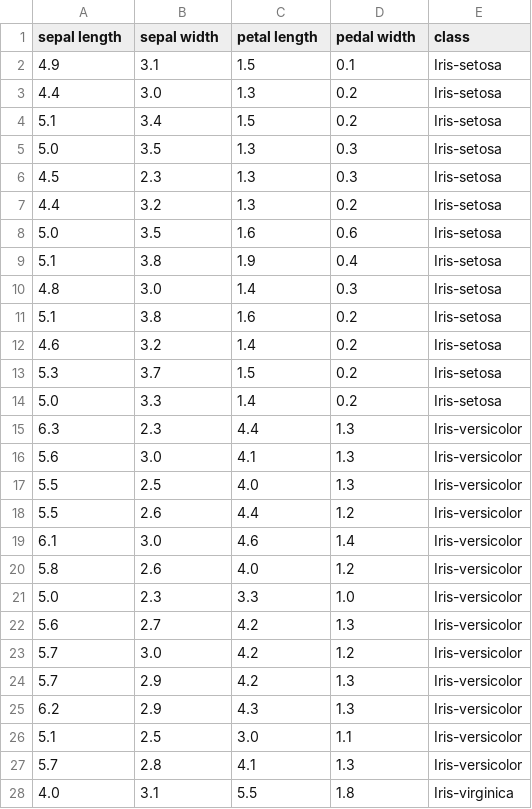
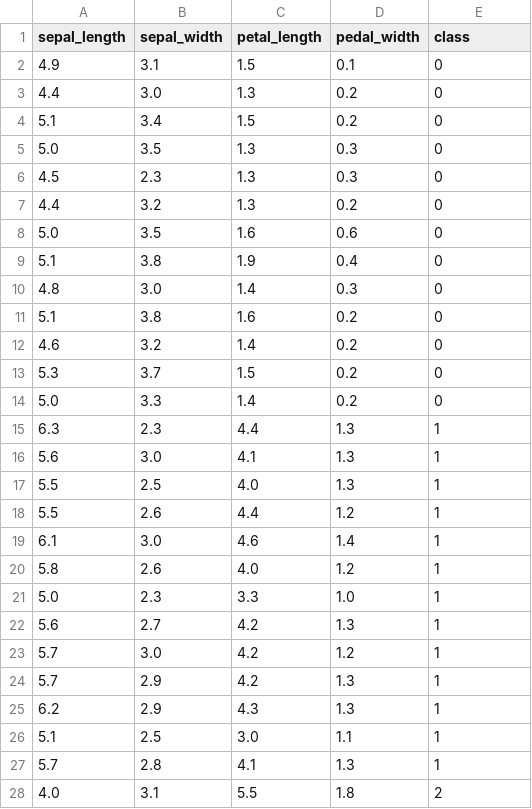
Before and after one commit to nickdagnino/pyVestor, a CSV file: ClassificationTest/test_data.csv, drawn as a sheet; only a part is shown; the diff covers the shown part only.

```diff
--- a/ClassificationTest/test_data.csv
+++ b/ClassificationTest/test_data.csv
@@ -1,28 +1,28 @@
-sepal length,sepal width,petal length,pedal width,class
-4.9,3.1,1.5,0.1,Iris-setosa
-4.4,3.0,1.3,0.2,Iris-setosa
-5.1,3.4,1.5,0.2,Iris-setosa
-5.0,3.5,1.3,0.3,Iris-setosa
-4.5,2.3,1.3,0.3,Iris-setosa
-4.4,3.2,1.3,0.2,Iris-setosa
-5.0,3.5,1.6,0.6,Iris-setosa
-5.1,3.8,1.9,0.4,Iris-setosa
-4.8,3.0,1.4,0.3,Iris-setosa
-5.1,3.8,1.6,0.2,Iris-setosa
-4.6,3.2,1.4,0.2,Iris-setosa
-5.3,3.7,1.5,0.2,Iris-setosa
-5.0,3.3,1.4,0.2,Iris-setosa
-6.3,2.3,4.4,1.3,Iris-versicolor
-5.6,3.0,4.1,1.3,Iris-versicolor
-5.5,2.5,4.0,1.3,Iris-versicolor
-5.5,2.6,4.4,1.2,Iris-versicolor
-6.1,3.0,4.6,1.4,Iris-versicolor
-5.8,2.6,4.0,1.2,Iris-versicolor
-5.0,2.3,3.3,1.0,Iris-versicolor
-5.6,2.7,4.2,1.3,Iris-versicolor
-5.7,3.0,4.2,1.2,Iris-versicolor
-5.7,2.9,4.2,1.3,Iris-versicolor
-6.2,2.9,4.3,1.3,Iris-versicolor
-5.1,2.5,3.0,1.1,Iris-versicolor
-5.7,2.8,4.1,1.3,Iris-versicolor
-4.0,3.1,5.5,1.8,Iris-virginica
+sepal_length,sepal_width,petal_length,pedal_width,class
+4.9,3.1,1.5,0.1,0
+4.4,3.0,1.3,0.2,0
+5.1,3.4,1.5,0.2,0
+5.0,3.5,1.3,0.3,0
+4.5,2.3,1.3,0.3,0
+4.4,3.2,1.3,0.2,0
+5.0,3.5,1.6,0.6,0
+5.1,3.8,1.9,0.4,0
+4.8,3.0,1.4,0.3,0
+5.1,3.8,1.6,0.2,0
+4.6,3.2,1.4,0.2,0
+5.3,3.7,1.5,0.2,0
+5.0,3.3,1.4,0.2,0
+6.3,2.3,4.4,1.3,1
+5.6,3.0,4.1,1.3,1
+5.5,2.5,4.0,1.3,1
+5.5,2.6,4.4,1.2,1
+6.1,3.0,4.6,1.4,1
+5.8,2.6,4.0,1.2,1
+5.0,2.3,3.3,1.0,1
+5.6,2.7,4.2,1.3,1
+5.7,3.0,4.2,1.2,1
+5.7,2.9,4.2,1.3,1
+6.2,2.9,4.3,1.3,1
+5.1,2.5,3.0,1.1,1
+5.7,2.8,4.1,1.3,1
+4.0,3.1,5.5,1.8,2
```
Also changed, not shown: 12 edited cells elsewhere in this file, ClassificationTest/training_data.csv, 9 other files.
